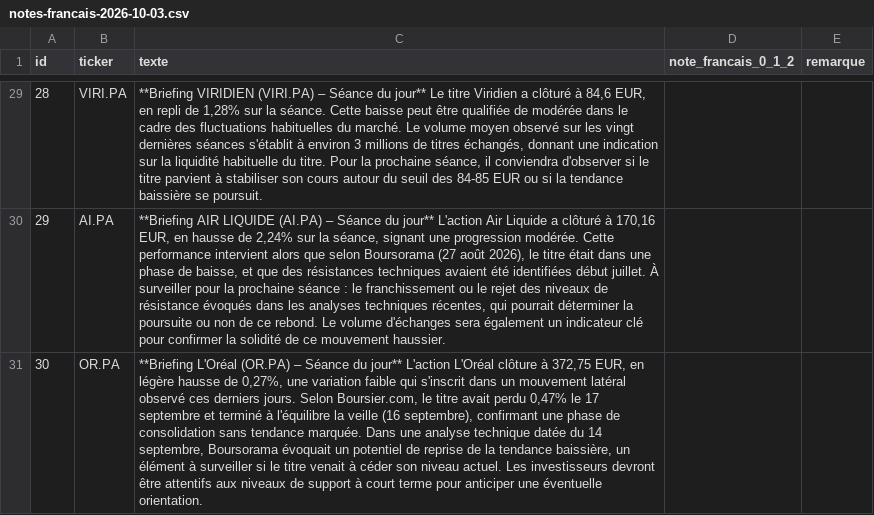
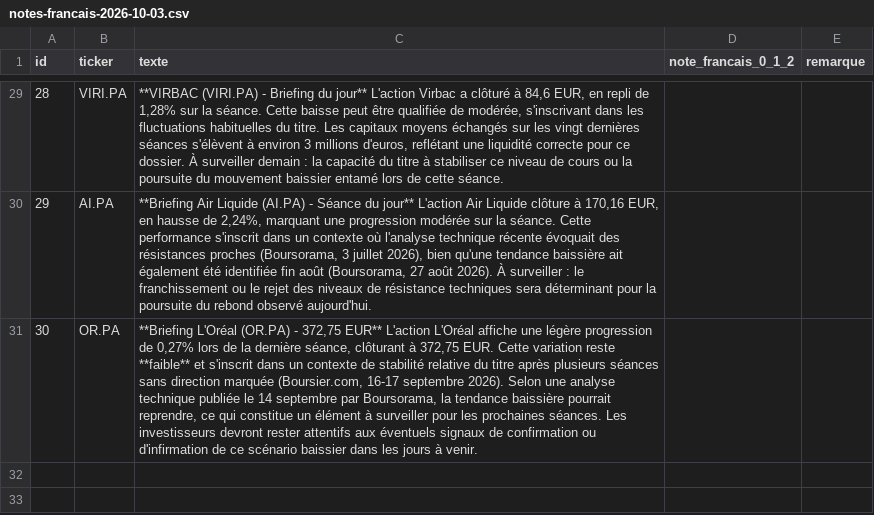
Before and after one commit to Ganda15/rita-agent, a CSV file: evidence/C7/notes-francais-2026-10-03.csv, drawn as a sheet; only a part is shown, gaps mark what is left out; the diff covers the shown part only; the diff names each change by its address in the sheet, - before the commit and + after, or states it on an @@ line.

Commit message:
Carte 57 : le prompt nomme les capitaux echanges sur 20 seances avec leur devise (test d abord ; avant, 5 textes sur 30 du banc parlaient de titres echanges, 0 apres) ; banc C7 relance sur le prompt corrige (second passage, premier conserve a part), couts nommes en USD, cas du plan alignes sur le jeu reel, en-tete du rapport E2 corrige
Closes #57

```diff
--- a/evidence/C7/notes-francais-2026-10-03.csv
+++ b/evidence/C7/notes-francais-2026-10-03.csv
-C29 (texte): **Briefing VIRIDIEN (VIRI.PA) – Séance du jour** Le titre Viridien a clôturé à 84,6 EUR, en repli de 1,28% sur la séance. Cette baisse peut être qualifiée de modérée dans le cadre des fluctuations habituelles du marché. Le volume moyen observé sur les vingt dernières séances s'établit à environ 3 millions de titres échangés, donnant une indication sur la liquidité habituelle du titre. Pour la prochaine séance, il conviendra d'observer si le titre parvient à stabiliser son cours autour du seuil des 84-85 EUR ou si la tendance baissière se poursuit.
+C29 (texte): **VIRBAC (VIRI.PA) - Briefing du jour** L'action Virbac a clôturé à 84,6 EUR, en repli de 1,28% sur la séance. Cette baisse peut être qualifiée de modérée, s'inscrivant dans les fluctuations habituelles du titre. Les capitaux moyens échangés sur les vingt dernières séances s'élèvent à environ 3 millions d'euros, reflétant une liquidité correcte pour ce dossier. À surveiller demain : la capacité du titre à stabiliser ce niveau de cours ou la poursuite du mouvement baissier entamé lors de cette séance.
-C30 (texte): **Briefing AIR LIQUIDE (AI.PA) – Séance du jour** L'action Air Liquide a clôturé à 170,16 EUR, en hausse de 2,24% sur la séance, signant une progression modérée. Cette performance intervient alors que selon Boursorama (27 août 2026), le titre était dans une phase de baisse, et que des résistances techniques avaient été identifiées début juillet. À surveiller pour la prochaine séance : le franchissement ou le rejet des niveaux de résistance évoqués dans les analyses techniques récentes, qui pourrait déterminer la poursuite ou non de ce rebond. Le volume d'échanges sera également un indicateur clé pour confirmer la solidité de ce mouvement haussier.
+C30 (texte): **Briefing Air Liquide (AI.PA) - Séance du jour** L'action Air Liquide clôture à 170,16 EUR, en hausse de 2,24%, marquant une progression modérée sur la séance. Cette performance s'inscrit dans un contexte où l'analyse technique récente évoquait des résistances proches (Boursorama, 3 juillet 2026), bien qu'une tendance baissière ait également été identifiée fin août (Boursorama, 27 août 2026). À surveiller : le franchissement ou le rejet des niveaux de résistance techniques sera déterminant pour la poursuite du rebond observé aujourd'hui.
-C31 (texte): …L'Oréal (OR.PA) – Séance du jour** L'action L'Oréal clôture à 372,75 EUR, en légère hausse de 0,27%, une variation faible qui s'inscrit dans un mouvement latéral observé ces derniers jours. Selon Boursier.com, le titre avait perdu 0,47% le 17 septembre et terminé à l'équilibre la veille (16 septembre), confirmant une phase de consolidation sans tendance marquée. Dans une analyse technique datée du 14 septembre, Boursorama évoquait un potentiel de reprise de la tendance baissière, un élément à surveiller si le titre venait à céder son niveau actuel. Les investisseurs devront être attentifs aux niveaux de support à court terme pour anticiper une éventuelle orientation.
+C31 (texte): …L'Oréal (OR.PA) - 372,75 EUR** L'action L'Oréal affiche une légère progression de 0,27% lors de la dernière séance, clôturant à 372,75 EUR. Cette variation reste **faible** et s'inscrit dans un contexte de stabilité relative du titre après plusieurs séances sans direction marquée (Boursier.com, 16-17 septembre 2026). Selon une analyse technique publiée le 14 septembre par Boursorama, la tendance baissière pourrait reprendre, ce qui constitue un élément à surveiller pour les prochaines séances. Les investisseurs devront rester attentifs aux éventuels signaux de confirmation ou d'infirmation de ce scénario baissier dans les jours à venir.
```
Also changed, not shown: 27 edited cells elsewhere in this file, evidence/C7/notes-francais-2026-10-03-cle.csv, 16 other files.
